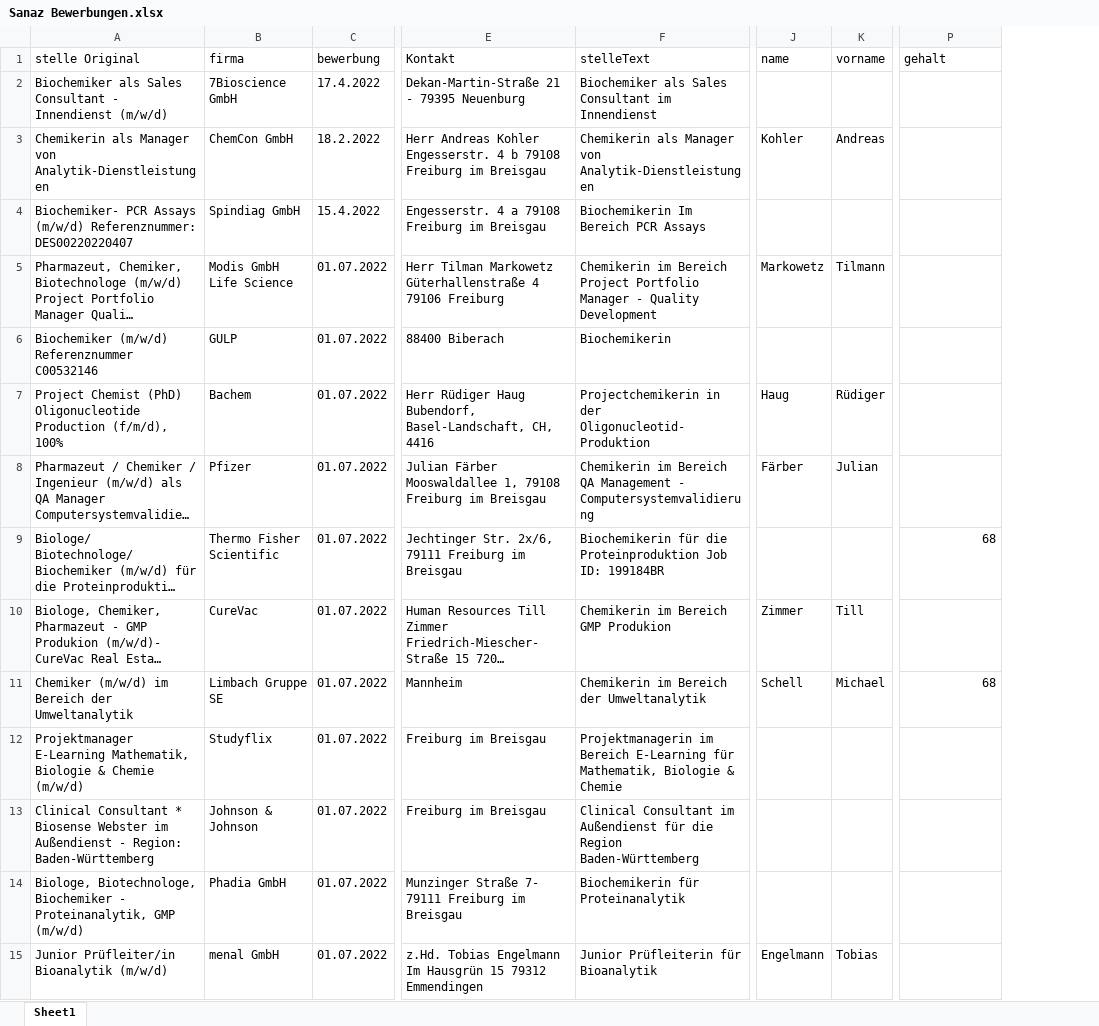
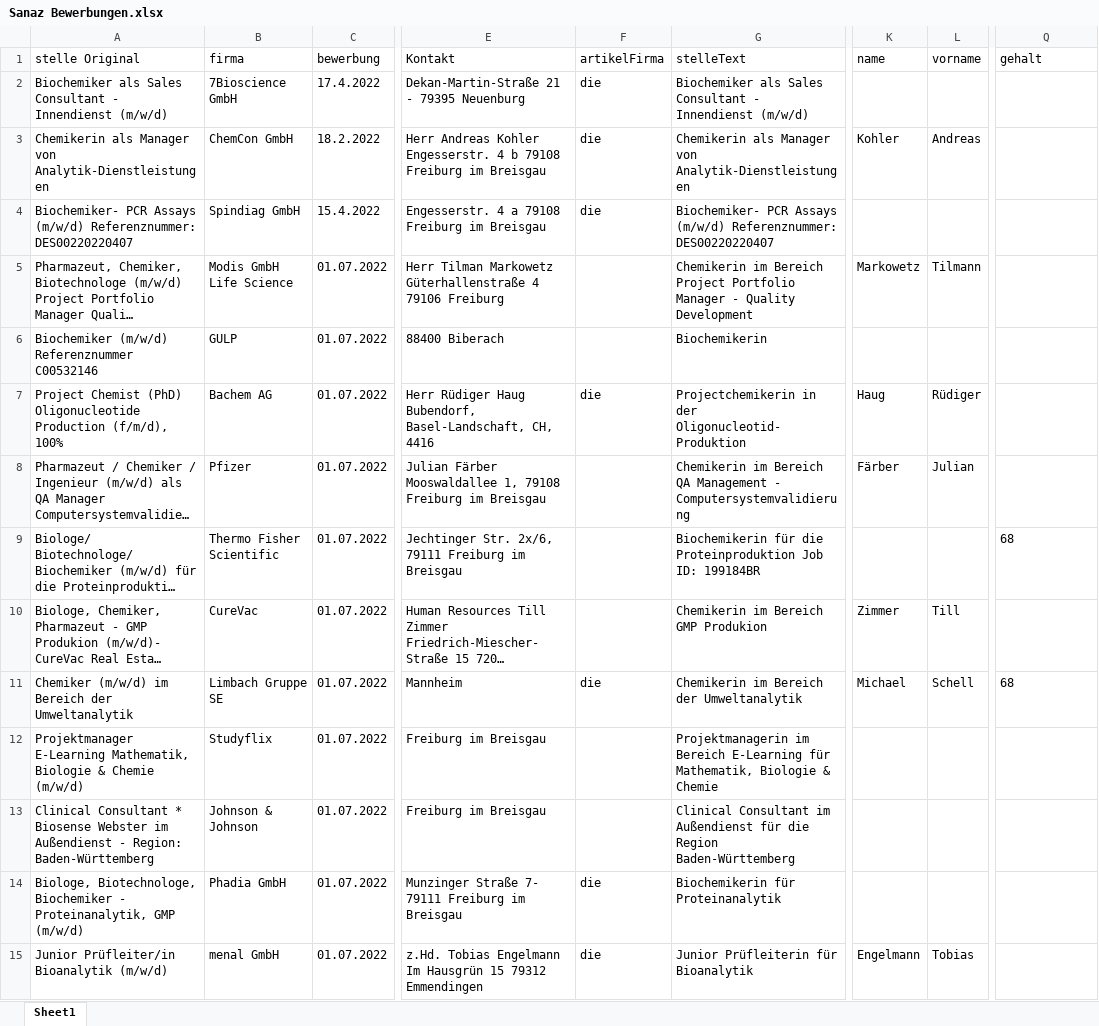
Before and after one commit to jgoeppert/cvSanaz, an Excel workbook: Sanaz Bewerbungen.xlsx, sheet Sheet1, drawn as a sheet; only a part is shown, gaps mark what is left out; long unchanged cells end in …; values as stored, in another font and other column widths than the file's, no borders; charts and pictures not drawn; addresses are those after the commit; the diff covers the shown part only; the diff names each change by its address in the sheet, - before the commit and + after, or states it on an @@ line.

Commit message:
artikel, gehalt working

```diff
--- a/Sanaz Bewerbungen.xlsx (sheet Sheet1)
+++ b/Sanaz Bewerbungen.xlsx (sheet Sheet1)
+column F (artikelFirma), rows 2-15: die | die | die |  |  | die |  |  |  | die |  |  | die | die
-G2 (stelleText): …Sales Consultant im Innendienst
+G2 (stelleText): …Sales Consultant - Innendienst (m/w/d)
-G4 (stelleText): Biochemikerin Im Bereich PCR Assays
+G4 (stelleText): Biochemiker- PCR Assays (m/w/d) Referenznummer: DES00220220407
-B7 (firma): Bachem
+B7 (firma): Bachem AG
-Q9 alignment: right
+Q9 alignment: left
-K11 (name): Schell
+K11 (name): Michael
-L11 (vorname): Michael
+L11 (vorname): Schell
-Q11 alignment: right
+Q11 alignment: left
```
Also changed, not shown: 4 removed rows, 35 edited cells and cell formats elsewhere in this sheet, charts or pictures, 27 other files.
